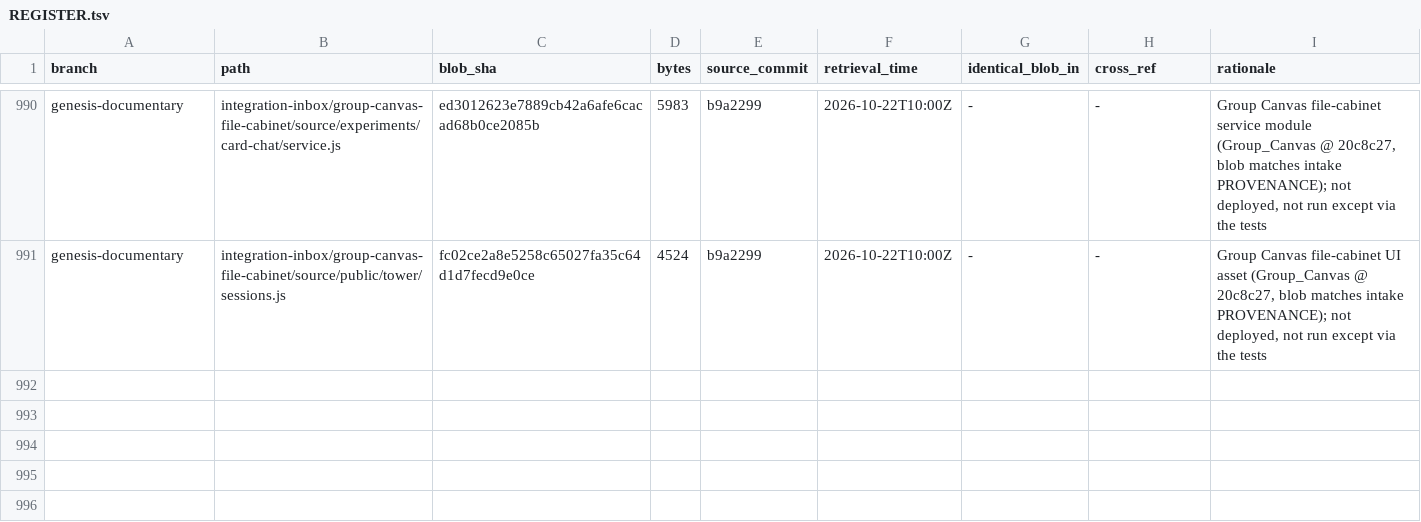
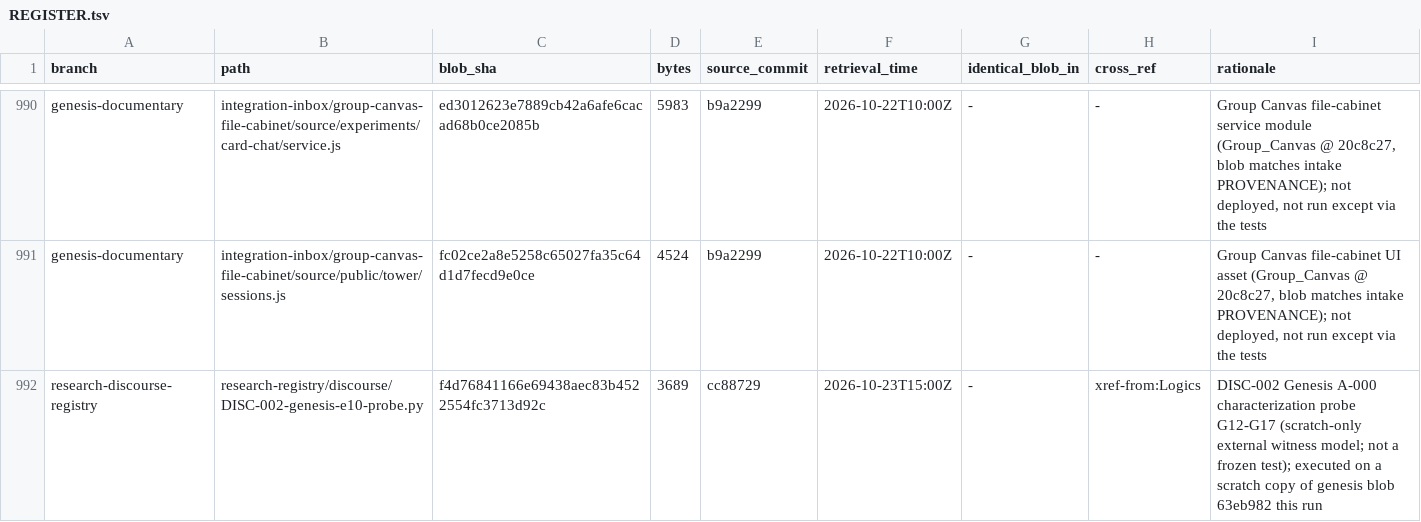
Before and after one commit to AGI144348Outlook/Echo_Green_Future, a TSV file: L2-library/Algorithms/REGISTER.tsv, drawn as a sheet; only a part is shown, gaps mark what is left out.

```diff
--- a/L2-library/Algorithms/REGISTER.tsv
+++ b/L2-library/Algorithms/REGISTER.tsv
@@ -991 +991,2 @@ genesis-documentary	integration-inbox/group-canvas-file-cabinet/source/experimen
 genesis-documentary	integration-inbox/group-canvas-file-cabinet/source/public/tower/sessions.js	fc02ce2a8e5258c65027fa35c64d1d7fecd9e0ce	4524	b9a2299	2026-10-22T10:00Z	-	-	Group Canvas file-cabinet UI asset (Group_Canvas @ 20c8c27, blob matches intake PROVENANCE); not deployed, not run except via the tests
+research-discourse-registry	research-registry/discourse/DISC-002-genesis-e10-probe.py	f4d76841166e69438aec83b4522554fc3713d92c	3689	cc88729	2026-10-23T15:00Z	-	xref-from:Logics	DISC-002 Genesis A-000 characterization probe G12-G17 (scratch-only external witness model; not a frozen test); executed on a scratch copy of genesis blob 63eb982 this run
```
Also changed, not shown: L2-library/Logics/REGISTER.tsv, L2-library/Registries/REGISTER.tsv, 5 other files.
